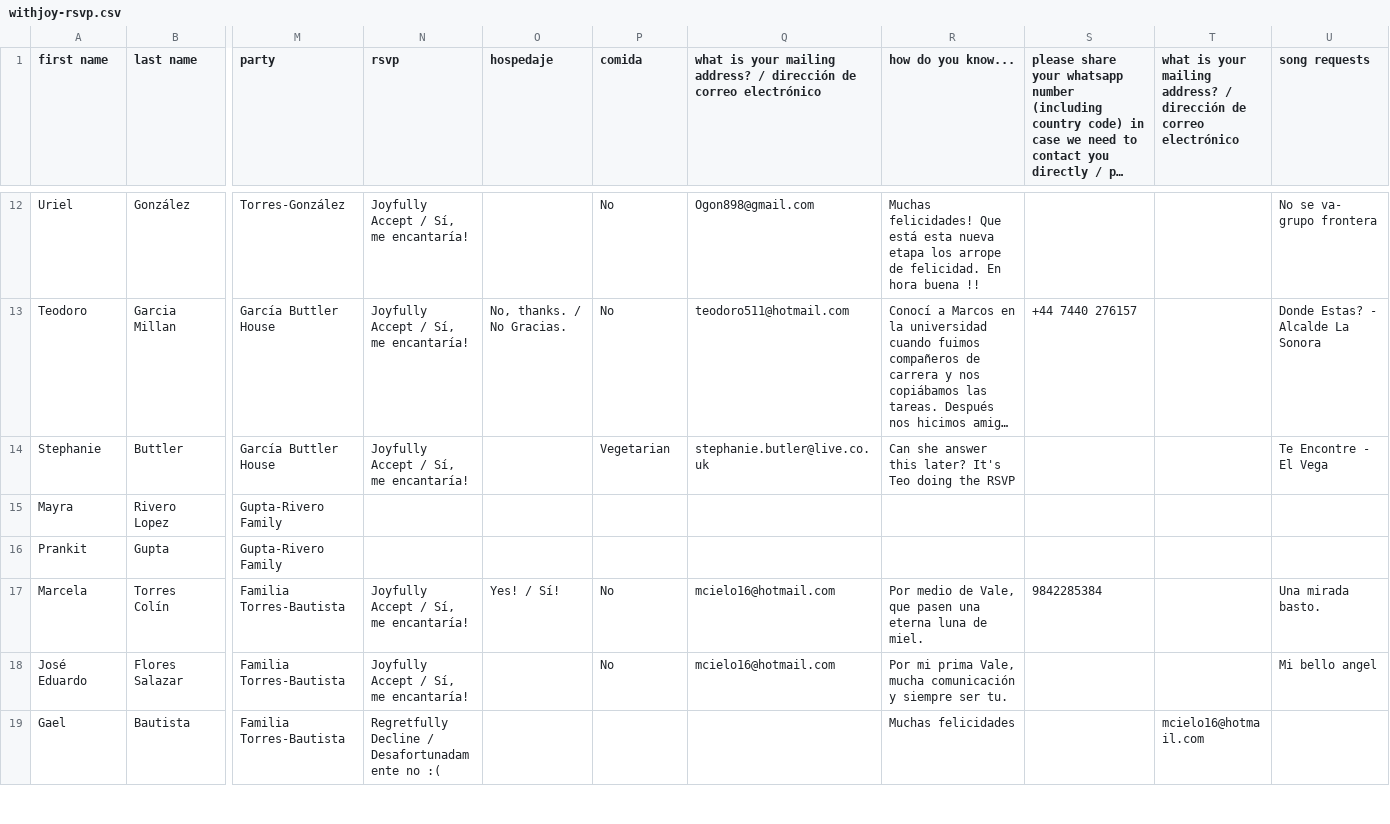
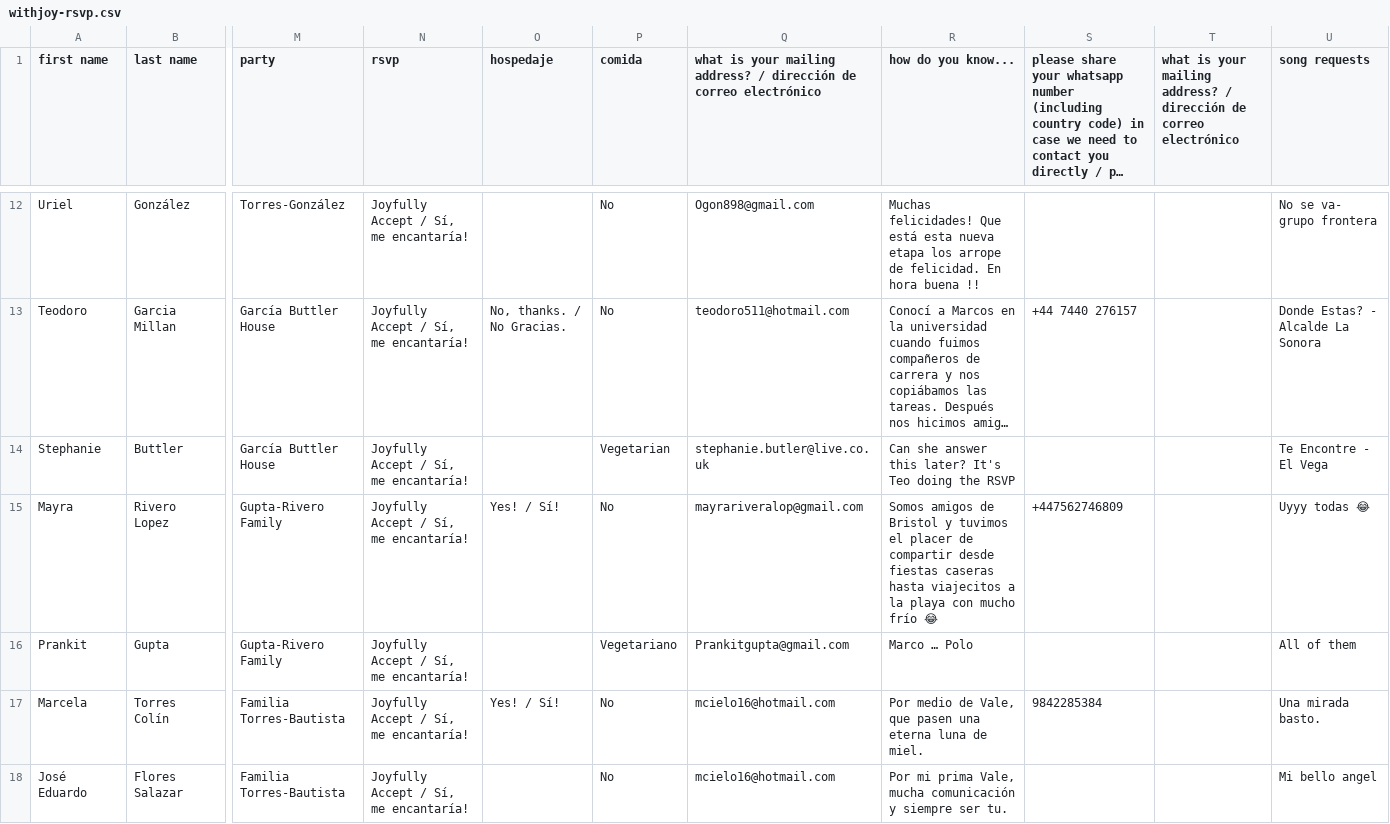
Before and after one commit to Mvilleda/boda-mv26, a CSV file: withjoy-rsvp.csv, drawn as a sheet; only a part is shown, gaps mark what is left out; the shorter side is filled out with more unchanged rows; long unchanged cells end in …; the diff names each change by its address in the sheet, - before the commit and + after, or states it on an @@ line.

```diff
--- a/withjoy-rsvp.csv
+++ b/withjoy-rsvp.csv
-N15:N16 (rsvp): (empty)
+N15:N16 (rsvp): Joyfully Accept / Sí, me encantaría!
-O15 (hospedaje): (empty)
+O15 (hospedaje): Yes! / Sí!
-P15 (comida): (empty)
+P15 (comida): No
-Q15: (empty)
+Q15: mayrariveralop@gmail.com
-R15 (how do you know...): (empty)
+R15 (how do you know...): Somos amigos de Bristol y tuvimos el placer de compartir desde fiestas caseras hasta viajecitos a la playa con mucho frío 😂
-S15: (empty)
+S15: +447562746809
-U15 (song requests): (empty)
+U15 (song requests): Uyyy todas 😂
-P16 (comida): (empty)
+P16 (comida): Vegetariano
-Q16: (empty)
+Q16: Prankitgupta@gmail.com
-R16 (how do you know...): (empty)
+R16 (how do you know...): Marco … Polo
-U16 (song requests): (empty)
+U16 (song requests): All of them
```
Also changed, not shown: 1 other file.
